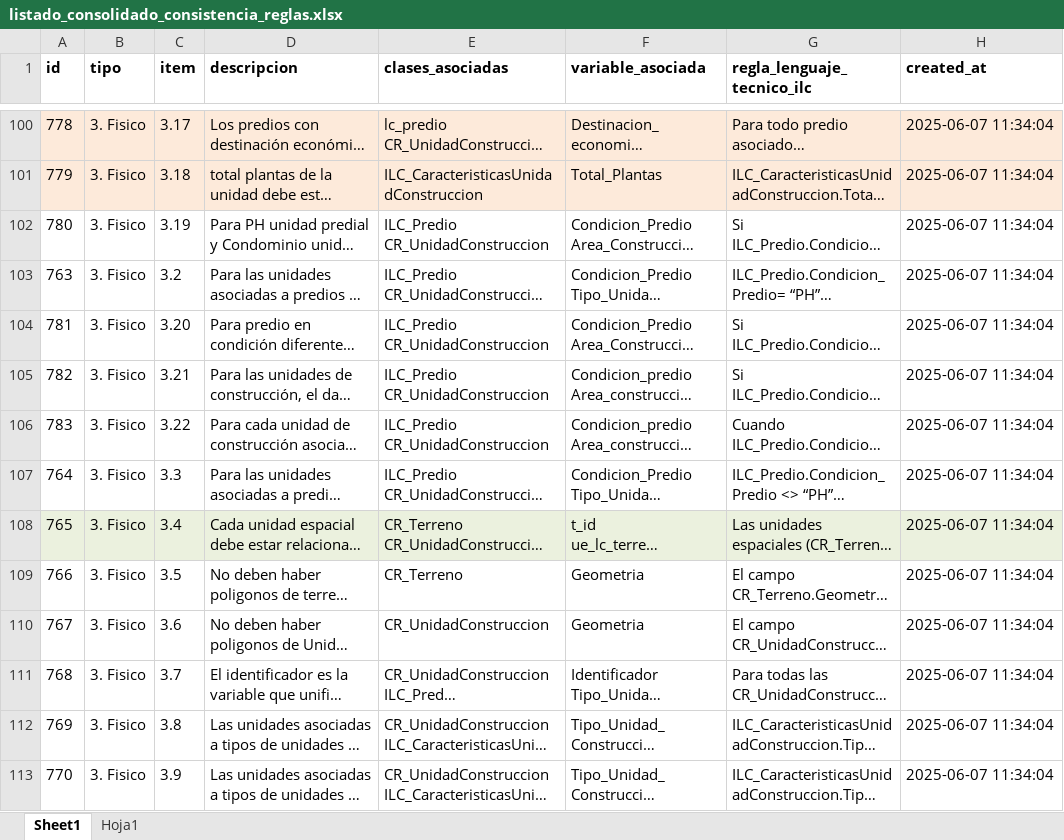
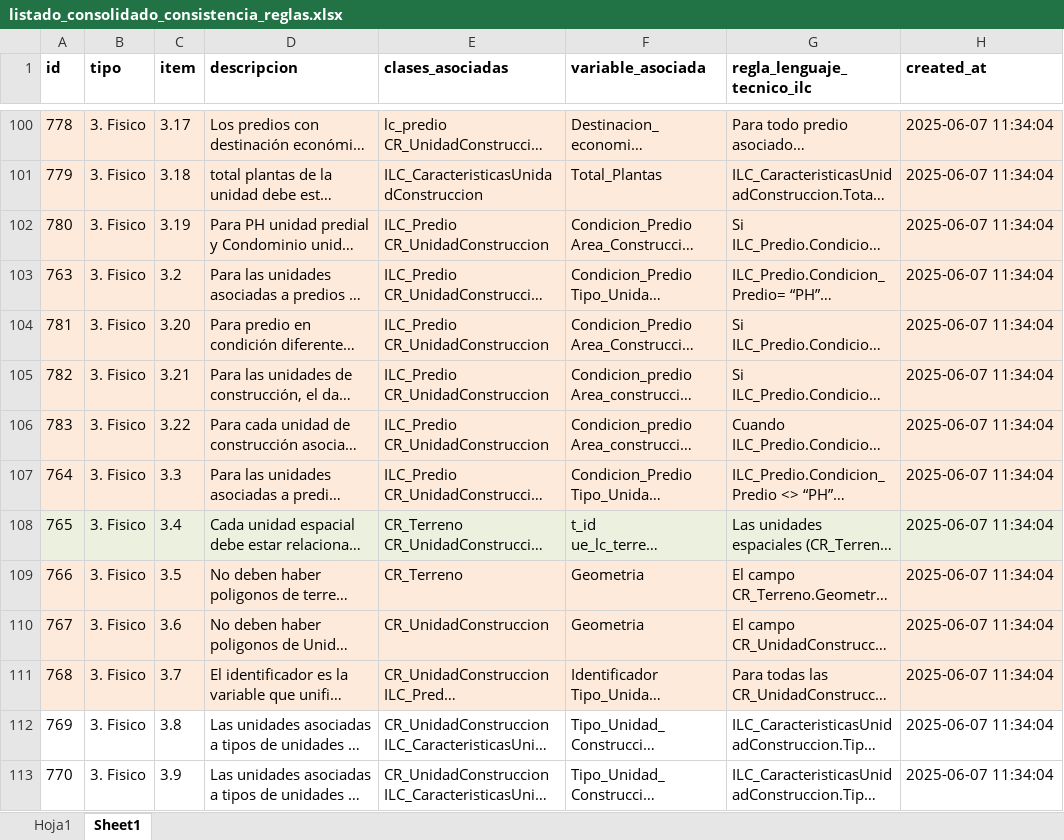
Before and after one commit to coplanin/IgacValidaciones, an Excel workbook: validar_consistencia/data/listado_consolidado_consistencia_reglas.xlsx, sheet Sheet1, drawn as a sheet; only a part is shown, gaps mark what is left out; long unchanged cells end in …; values as stored, in another font and other column widths than the file's, no borders; the diff names each change by its address in the sheet, - before the commit and + after, or states it on an @@ line.

```diff
--- a/validar_consistencia/data/listado_consolidado_consistencia_reglas.xlsx (sheet Sheet1)
+++ b/validar_consistencia/data/listado_consolidado_consistencia_reglas.xlsx (sheet Sheet1)
@@ sheet tab order changed: Hoja1 | Sheet1 @@
-A102:H107 fill: none
+A102:H107 fill: #FDEADA
-A109:H111 fill: none
+A109:H111 fill: #FDEADA
```
Also changed, not shown: sheet Hoja1, 1 other file.
